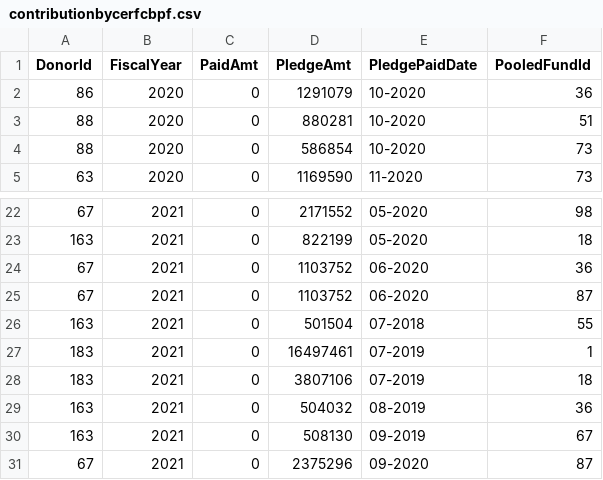
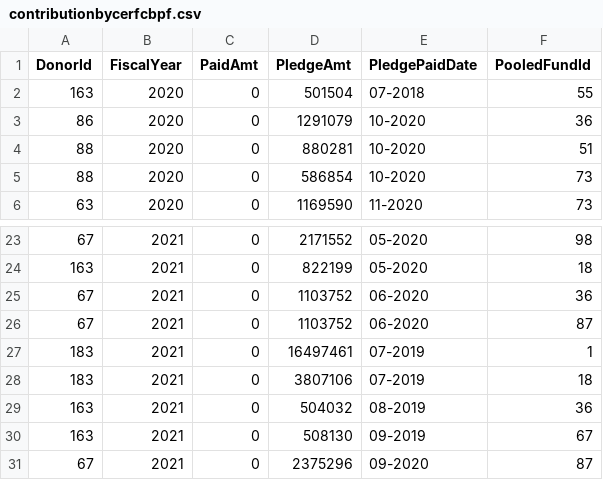
Before and after one commit to CBPFGMS/pf-onebi-data, a CSV file: contributionbycerfcbpf.csv, drawn as a sheet; only a part is shown, gaps mark what is left out; removed rows and columns are numbered as before the commit, all else as after; the diff names each change by its address in the sheet, - before the commit and + after, or states it on an @@ line.

```diff
--- a/contributionbycerfcbpf.csv
+++ b/contributionbycerfcbpf.csv
+row 2: 163 | 2020 | 0 | 501504 | 07-2018 | 55
-row 26: 163 | 2021 | 0 | 501504 | 07-2018 | 55
```
Also changed, not shown: 1 other file.
